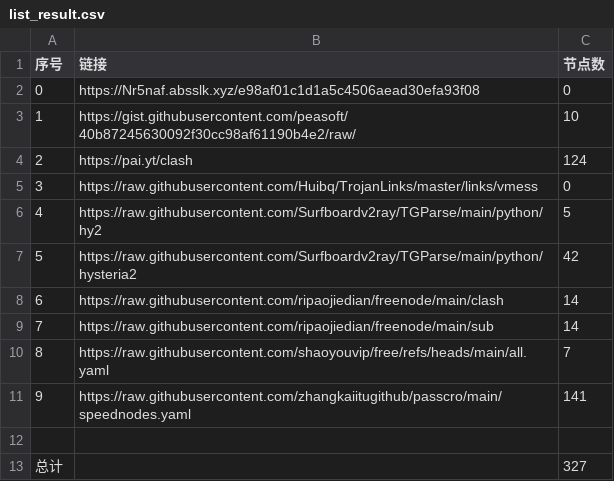
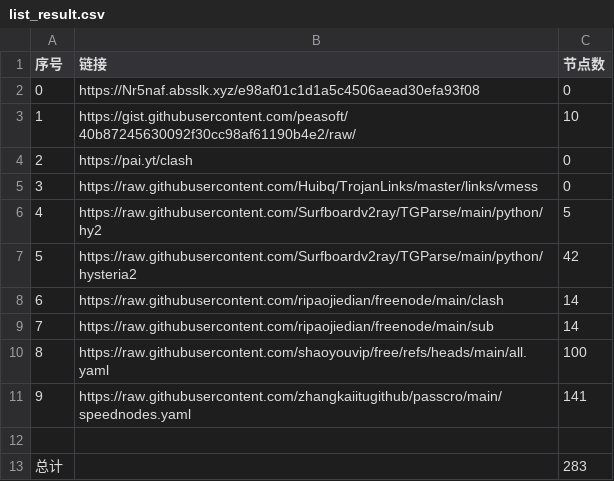
Before and after one commit to edgewugg/AutoMergePublicNodes, a CSV file: list_result.csv, drawn as a sheet.

```diff
--- a/list_result.csv
+++ b/list_result.csv
@@ -3,3 +3,3 @@
 1,https://gist.githubusercontent.com/peasoft/40b87245630092f30cc98af61190b4e2/raw/,10
-2,https://pai.yt/clash,124
+2,https://pai.yt/clash,0
 3,https://raw.githubusercontent.com/Huibq/TrojanLinks/master/links/vmess,0
@@ -9,5 +9,5 @@
 7,https://raw.githubusercontent.com/ripaojiedian/freenode/main/sub,14
-8,https://raw.githubusercontent.com/shaoyouvip/free/refs/heads/main/all.yaml,7
+8,https://raw.githubusercontent.com/shaoyouvip/free/refs/heads/main/all.yaml,100
 9,https://raw.githubusercontent.com/zhangkaiitugithub/passcro/main/speednodes.yaml,141
 
-总计,,327
+总计,,283
```
Also changed, not shown: 28 other files.
